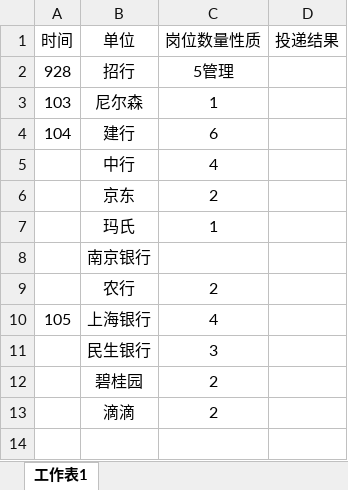
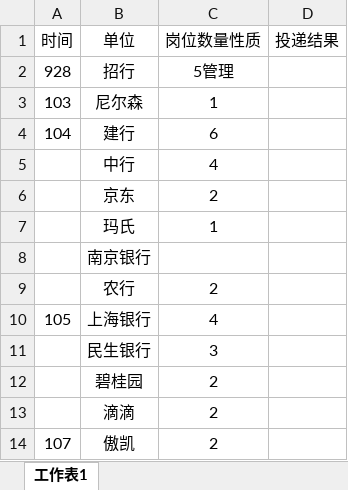
Before and after one commit to HanYouyang/GrowUp2017, an Excel workbook: 睡后收入/简历投递情况.xlsx, sheet 工作表1, drawn as a sheet; values as stored, in another font and other column widths than the file's, no borders; the diff names each change by its address in the sheet, - before the commit and + after, or states it on an @@ line.

```diff
--- a/睡后收入/简历投递情况.xlsx (sheet 工作表1)
+++ b/睡后收入/简历投递情况.xlsx (sheet 工作表1)
+row 14: 107 | 傲凯 | 2
```
Also changed, not shown: 1 other file.
